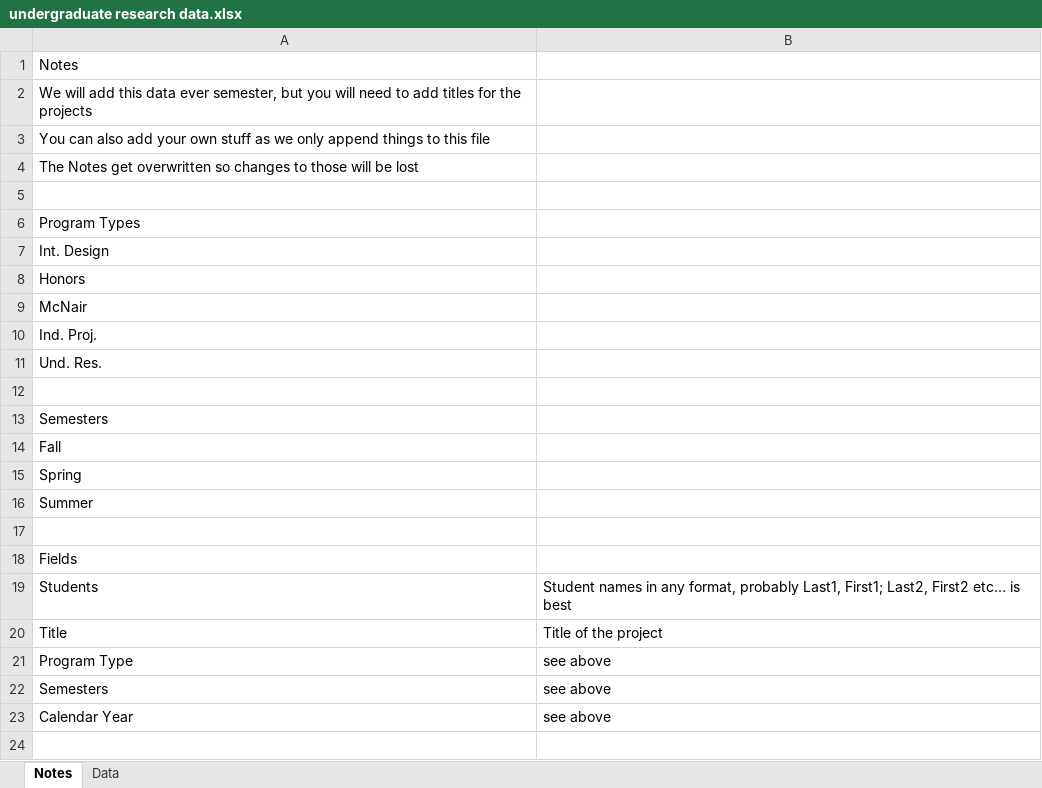
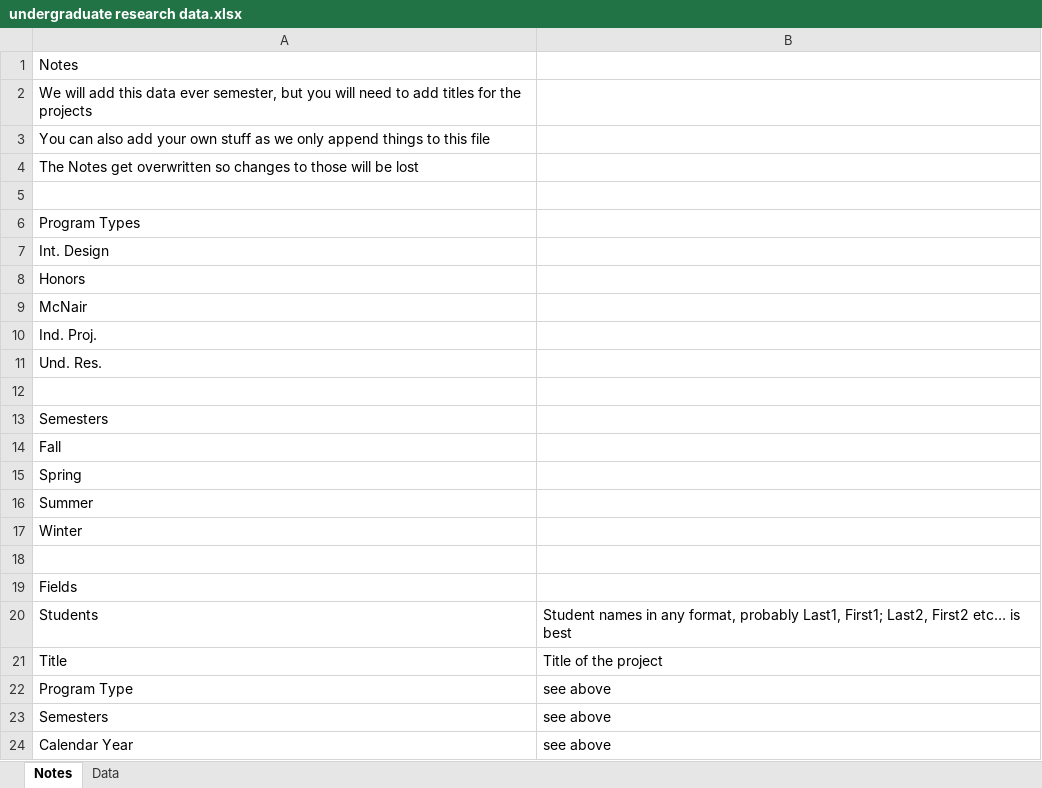
Before and after one commit to bhelenbr/make_cv, an Excel workbook: src/make_cv/files/Service/undergraduate research data.xlsx, sheet Notes, drawn as a sheet; values as stored, in another font and other column widths than the file's, no borders; the diff names each change by its address in the sheet, - before the commit and + after, or states it on an @@ line.

```diff
--- a/src/make_cv/files/Service/undergraduate research data.xlsx (sheet Notes)
+++ b/src/make_cv/files/Service/undergraduate research data.xlsx (sheet Notes)
+row 17: Winter
```
Also changed, not shown: src/make_cv/files/Awards/student awards data.xlsx, src/make_cv/files/Proposals & Grants/proposals & grants.xlsx, 53 other files.
